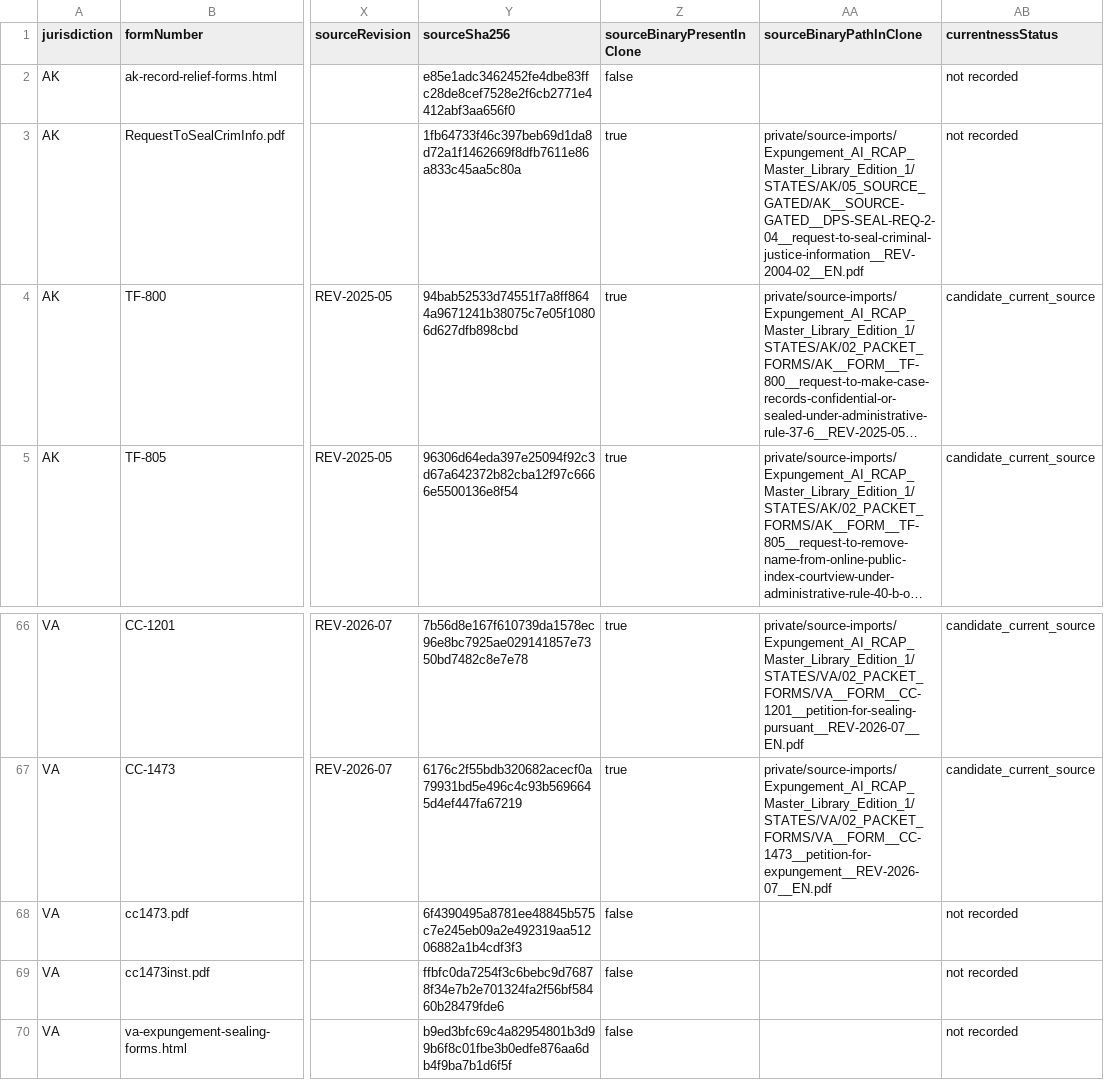
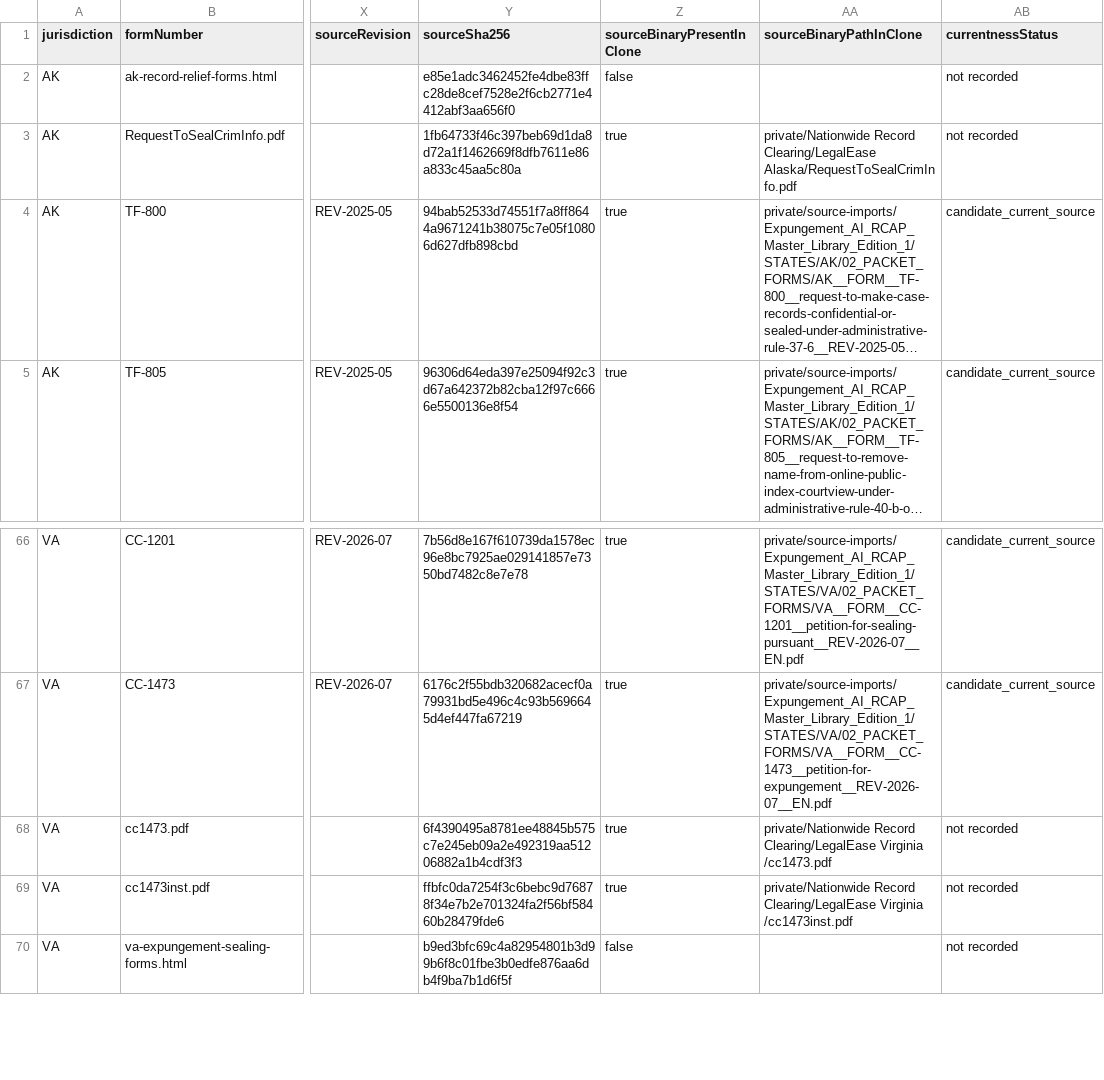
Before and after one commit to Roger-LegalEase/legalease-partner-dashboard-clean, a CSV file: docs/record-clearing/problematic-pdf-master-list.csv, drawn as a sheet; only a part is shown, gaps mark what is left out; long unchanged cells end in …; the diff names each change by its address in the sheet, - before the commit and + after, or states it on an @@ line.

```diff
--- a/docs/record-clearing/problematic-pdf-master-list.csv
+++ b/docs/record-clearing/problematic-pdf-master-list.csv
-AA3 (sourceBinaryPathInClone): private/source-imports/Expungement_AI_RCAP_Master_Library_Edition_1/STATES/AK/05_SOURCE_GATED/AK__SOURCE-GATED__DPS-SEAL-REQ-2-04__request-to-seal-criminal-justice-information__REV-2004-02__EN.pdf
+AA3 (sourceBinaryPathInClone): private/Nationwide Record Clearing/LegalEase Alaska/RequestToSealCrimInfo.pdf
-Z68:Z69 (sourceBinaryPresentInClone): false
+Z68:Z69 (sourceBinaryPresentInClone): true
-AA68 (sourceBinaryPathInClone): (empty)
+AA68 (sourceBinaryPathInClone): private/Nationwide Record Clearing/LegalEase Virginia /cc1473.pdf
-AA69 (sourceBinaryPathInClone): (empty)
+AA69 (sourceBinaryPathInClone): private/Nationwide Record Clearing/LegalEase Virginia /cc1473inst.pdf
```
Also changed, not shown: 8 other files.
